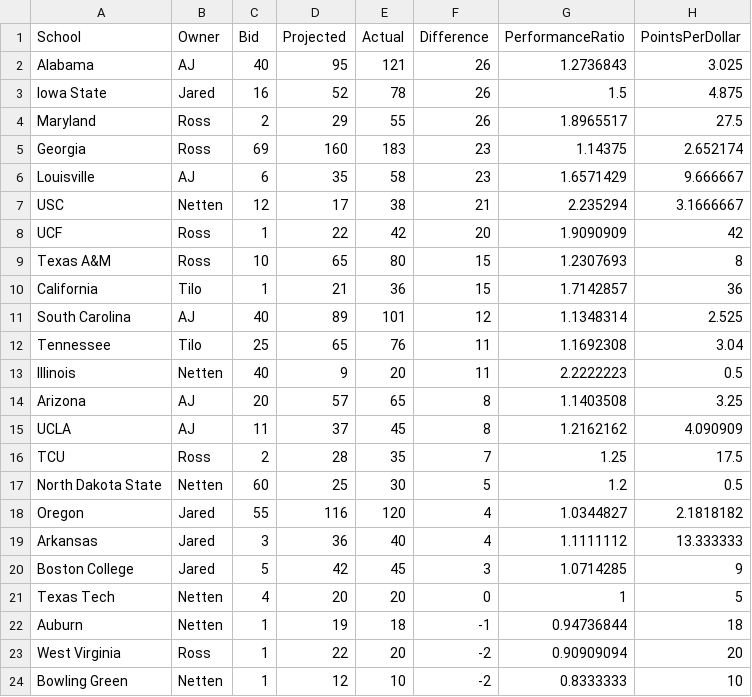
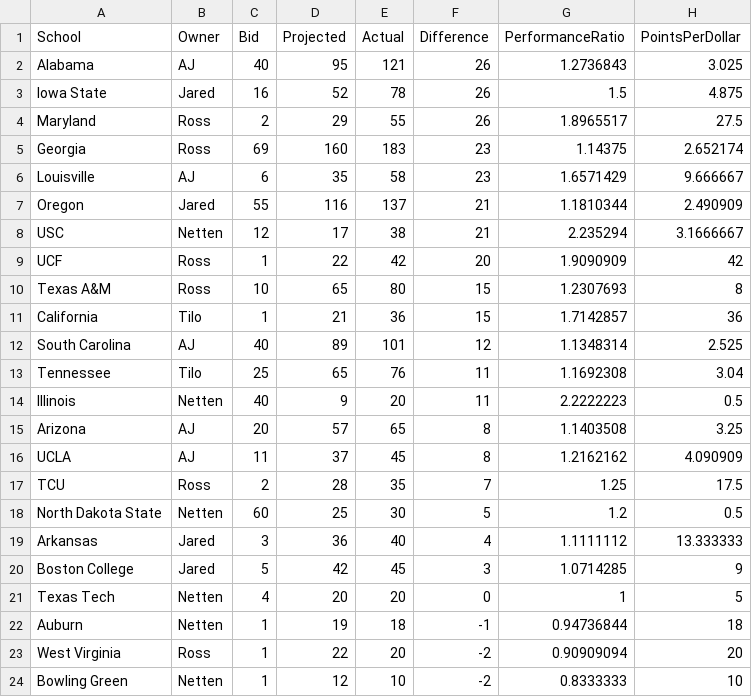
Before and after one commit to zo0o0ot/draft-scorer-nfl, a CSV file: leagify-result-stats/2025/2025LeagifySchoolStats.csv, drawn as a sheet; only a part is shown; removed rows and columns are numbered as before the commit, all else as after; the diff names each change by its address in the sheet, - before the commit and + after, or states it on an @@ line.

```diff
--- a/leagify-result-stats/2025/2025LeagifySchoolStats.csv
+++ b/leagify-result-stats/2025/2025LeagifySchoolStats.csv
+row 7: Oregon | Jared | 55 | 116 | 137 | 21 | 1.1810344 | 2.490909
-row 18: Oregon | Jared | 55 | 116 | 120 | 4 | 1.0344827 | 2.1818182
```
Also changed, not shown: leagify-result-stats/2025/2025DraftPointsBySchool.csv, 3 other files.
